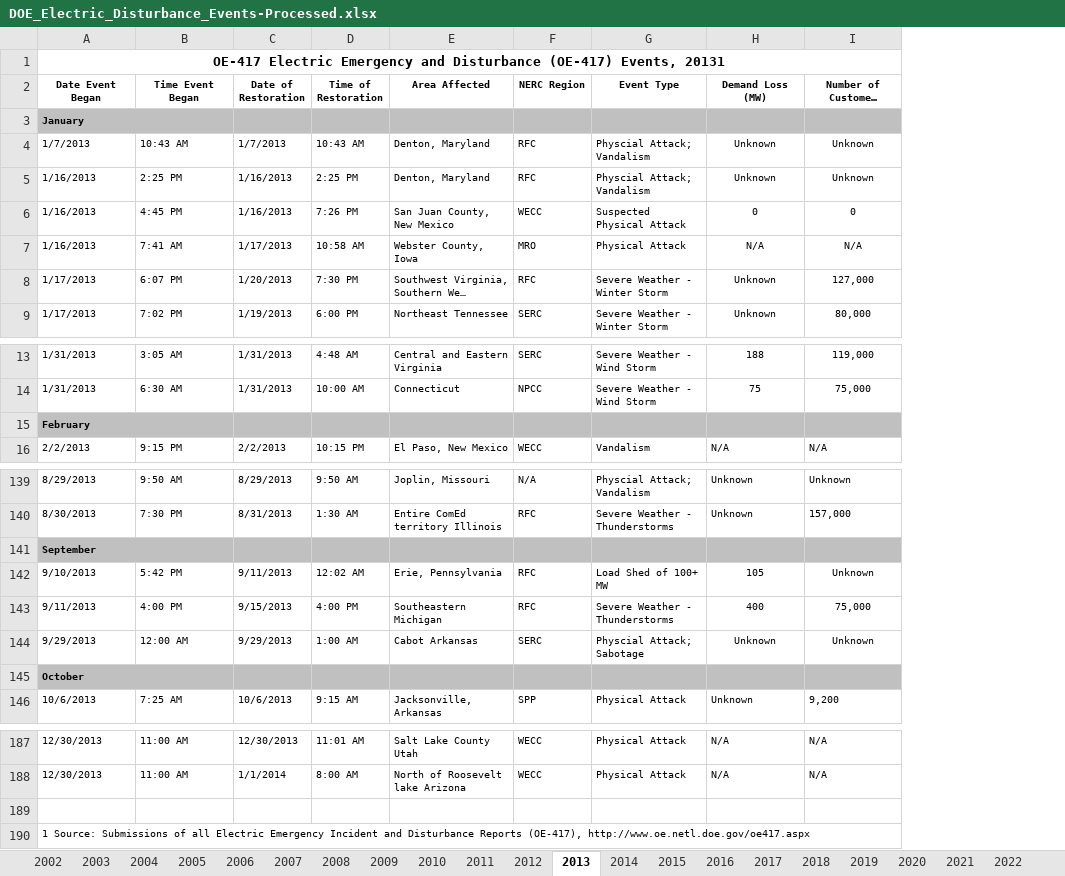
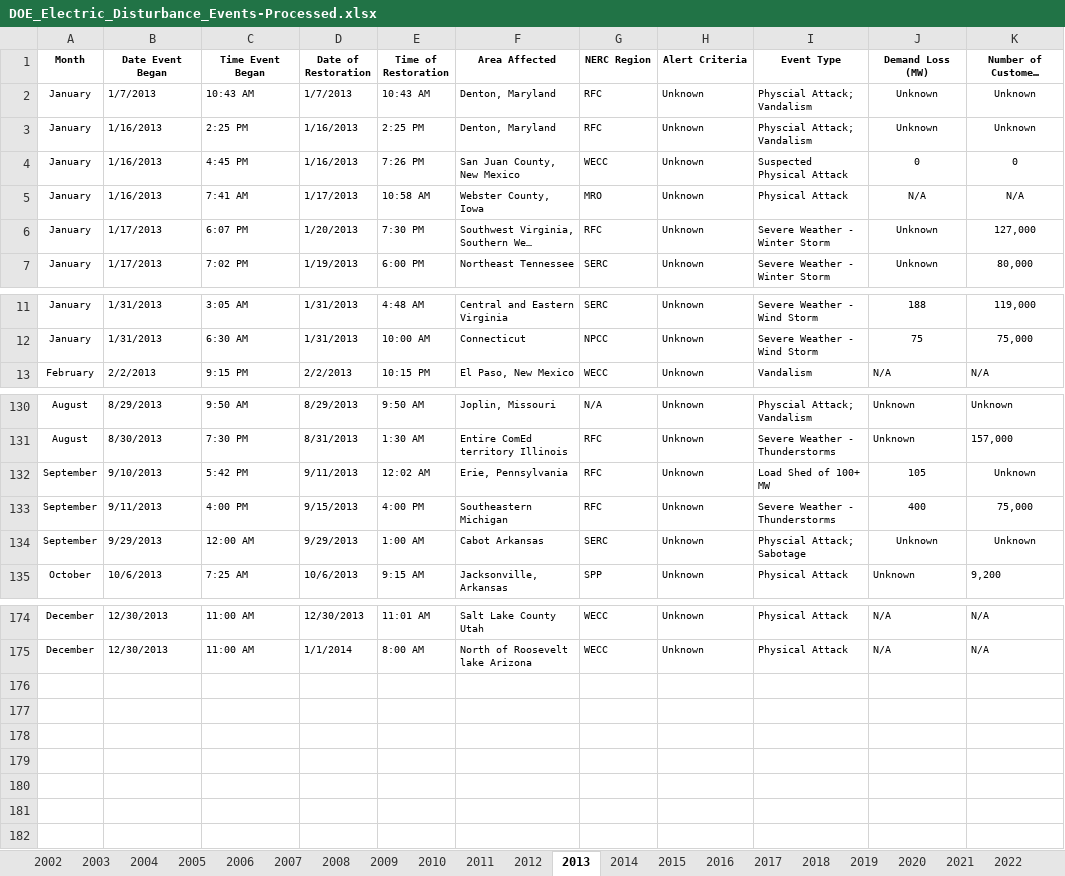
Before and after one commit to gregorywmorris/Maven-Power-Outage-Challenge, an Excel workbook: data/processed/DOE_Electric_Disturbance_Events-Processed.xlsx, sheet 2013, drawn as a sheet; only a part is shown, gaps mark what is left out; long unchanged cells end in …; values as stored, in another font and other column widths than the file's, no borders; removed rows and columns are numbered as before the commit, all else as after; the diff covers the shown part only; the diff names each change by its address in the sheet, - before the commit and + after, or states it on an @@ line.

```diff
--- a/data/processed/DOE_Electric_Disturbance_Events-Processed.xlsx (sheet 2013)
+++ b/data/processed/DOE_Electric_Disturbance_Events-Processed.xlsx (sheet 2013)
+column A (Month), rows 2-7: all January; rows 11-13: January | January | February; rows 130-135: August | August | September | September | September | October; rows 174-175: December | December
+column H (Alert Criteria), rows 2-7: all Unknown; rows 11-13: all Unknown; rows 130-135: all Unknown; rows 174-175: Unknown | Unknown
-row 1: OE-417 Electric Emergency and Disturbance (OE-417) Events, 20131
-row 3: January
-row 15: February
-row 141: September
-row 145: October
-row 189: (empty)
-row 190: 1 Source: Submissions of all Electric Emergency Incident and Disturbance Reports (OE-417), http://www.oe.netl.doe.gov/oe417.aspx
```
Also changed, not shown: 8 removed rows elsewhere in this sheet, sheet 2008, sheet 2010, sheet 2009, sheet 2006, sheet 2005, sheet 2007, 2 more sheets, formulas that keep their value.
